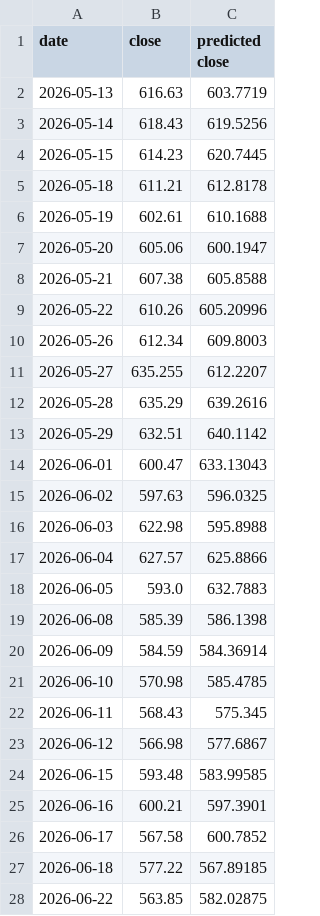
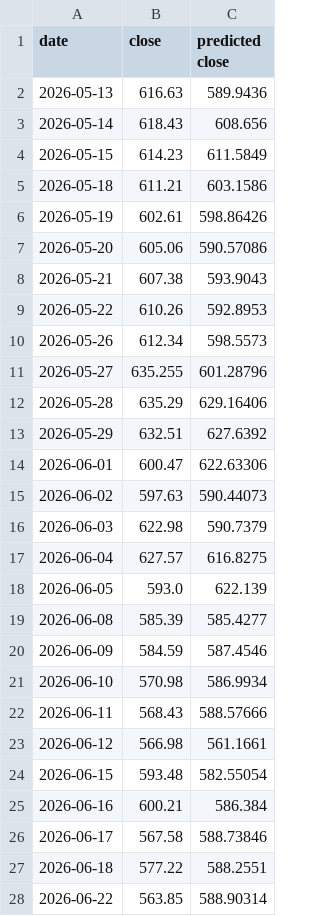
Before and after one commit to Ethan07914/stock_price_prediction, a CSV file: data/preds_vs_actual.csv, drawn as a sheet; only a part is shown; the diff covers the shown part only.

```diff
--- a/data/preds_vs_actual.csv
+++ b/data/preds_vs_actual.csv
@@ -1,28 +1,28 @@
 date,close,predicted close
-2026-05-13,616.63,603.7719
-2026-05-14,618.43,619.5256
-2026-05-15,614.23,620.7445
-2026-05-18,611.21,612.8178
-2026-05-19,602.61,610.1688
-2026-05-20,605.06,600.1947
-2026-05-21,607.38,605.8588
-2026-05-22,610.26,605.20996
-2026-05-26,612.34,609.8003
-2026-05-27,635.255,612.2207
-2026-05-28,635.29,639.2616
-2026-05-29,632.51,640.1142
-2026-06-01,600.47,633.13043
-2026-06-02,597.63,596.0325
-2026-06-03,622.98,595.8988
-2026-06-04,627.57,625.8866
-2026-06-05,593.0,632.7883
-2026-06-08,585.39,586.1398
-2026-06-09,584.59,584.36914
-2026-06-10,570.98,585.4785
-2026-06-11,568.43,575.345
-2026-06-12,566.98,577.6867
-2026-06-15,593.48,583.99585
-2026-06-16,600.21,597.3901
-2026-06-17,567.58,600.7852
-2026-06-18,577.22,567.89185
-2026-06-22,563.85,582.02875
+2026-05-13,616.63,589.9436
+2026-05-14,618.43,608.656
+2026-05-15,614.23,611.5849
+2026-05-18,611.21,603.1586
+2026-05-19,602.61,598.86426
+2026-05-20,605.06,590.57086
+2026-05-21,607.38,593.9043
+2026-05-22,610.26,592.8953
+2026-05-26,612.34,598.5573
+2026-05-27,635.255,601.28796
+2026-05-28,635.29,629.16406
+2026-05-29,632.51,627.6392
+2026-06-01,600.47,622.63306
+2026-06-02,597.63,590.44073
+2026-06-03,622.98,590.7379
+2026-06-04,627.57,616.8275
+2026-06-05,593.0,622.139
+2026-06-08,585.39,585.4277
+2026-06-09,584.59,587.4546
+2026-06-10,570.98,586.9934
+2026-06-11,568.43,588.57666
+2026-06-12,566.98,561.1661
+2026-06-15,593.48,582.55054
+2026-06-16,600.21,586.384
+2026-06-17,567.58,588.73846
+2026-06-18,577.22,588.2551
+2026-06-22,563.85,588.90314
```
Also changed, not shown: 1 added row and 4 edited cells elsewhere in this file, data/combined_output.csv, data/model_ready.csv, 7 other files.
